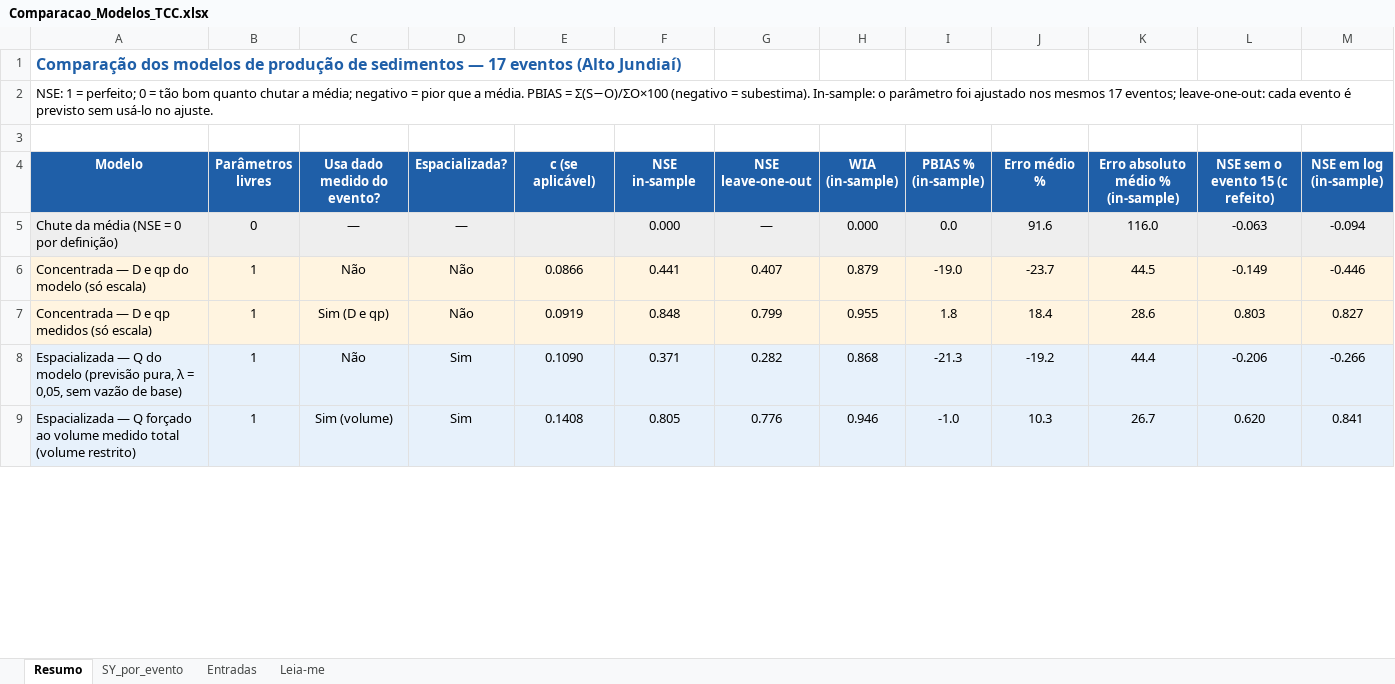
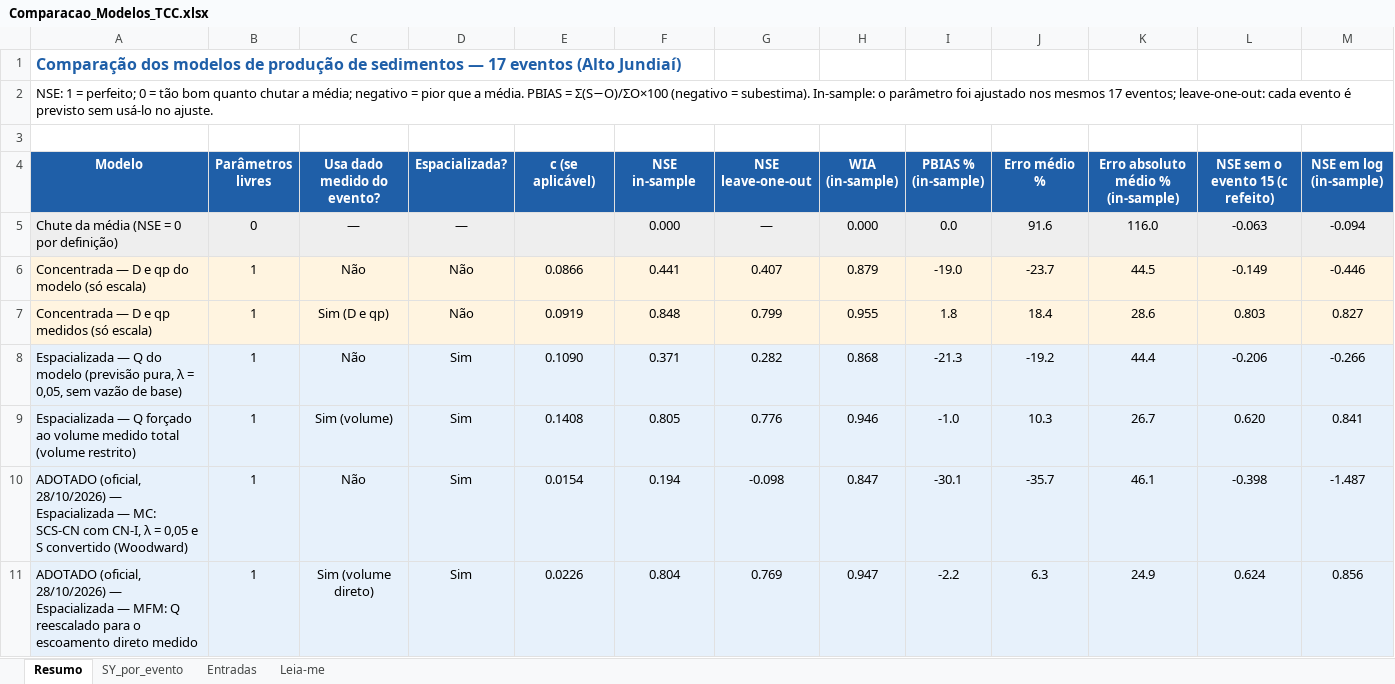
Before and after one commit to mateusvivarelli/TCC, an Excel workbook: Comparacao_Modelos_TCC.xlsx, sheet Resumo, drawn as a sheet; only a part is shown; values as stored, in another font and other column widths than the file's, no borders; rows hold the shown columns only; the diff covers the shown part only; the diff names each change by its address in the sheet, - before the commit and + after, or states it on an @@ line.

```diff
--- a/Comparacao_Modelos_TCC.xlsx (sheet Resumo)
+++ b/Comparacao_Modelos_TCC.xlsx (sheet Resumo)
+row 10: ADOTADO (oficial, 28/10/2026) — Espacializada — MC: SCS-CN com CN-I, λ = 0,05 e S convertido (Woodward) | 1 | Não | Sim | 0.0154 | 0.194 | -0.098 | 0.847 | -30.1 | -35.7 | 46.1 | -0.398 | -1.487
+row 11: ADOTADO (oficial, 28/10/2026) — Espacializada — MFM: Q reescalado para o escoamento direto medido | 1 | Sim (volume direto) | Sim | 0.0226 | 0.804 | 0.769 | 0.947 | -2.2 | 6.3 | 24.9 | 0.624 | 0.856
```
Also changed, not shown: 4 edited cells elsewhere in this sheet, sheet Entradas, sheet SY_por_evento, sheet Leia-me, 27 other files.
